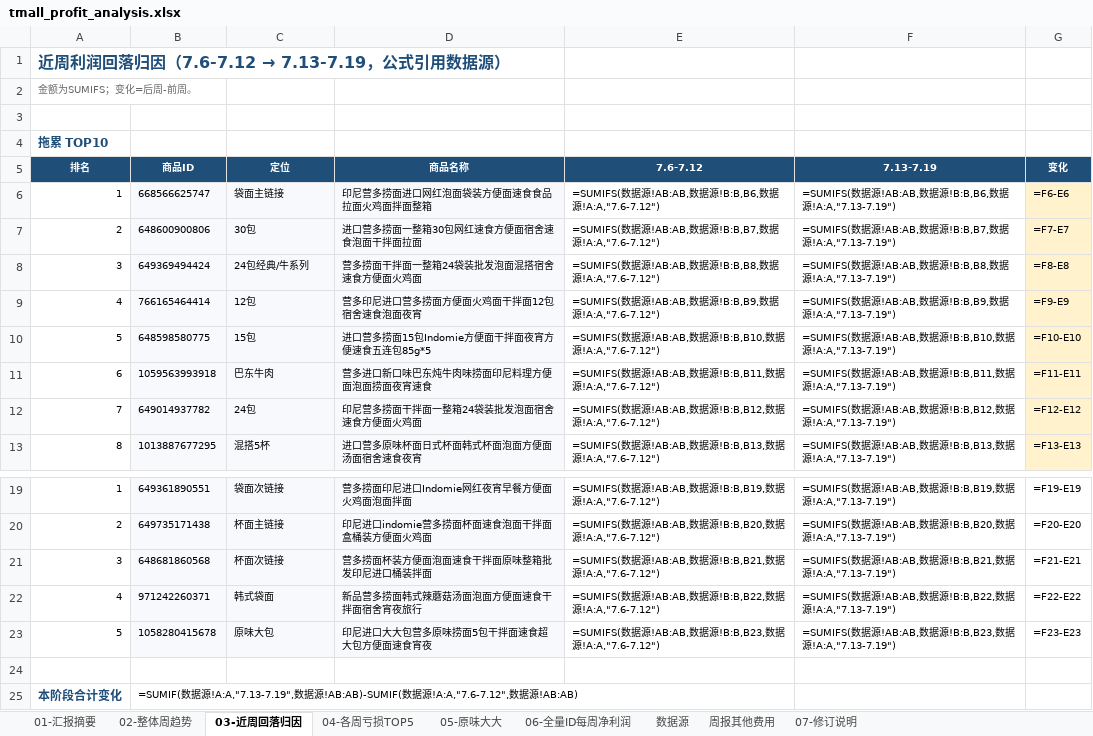
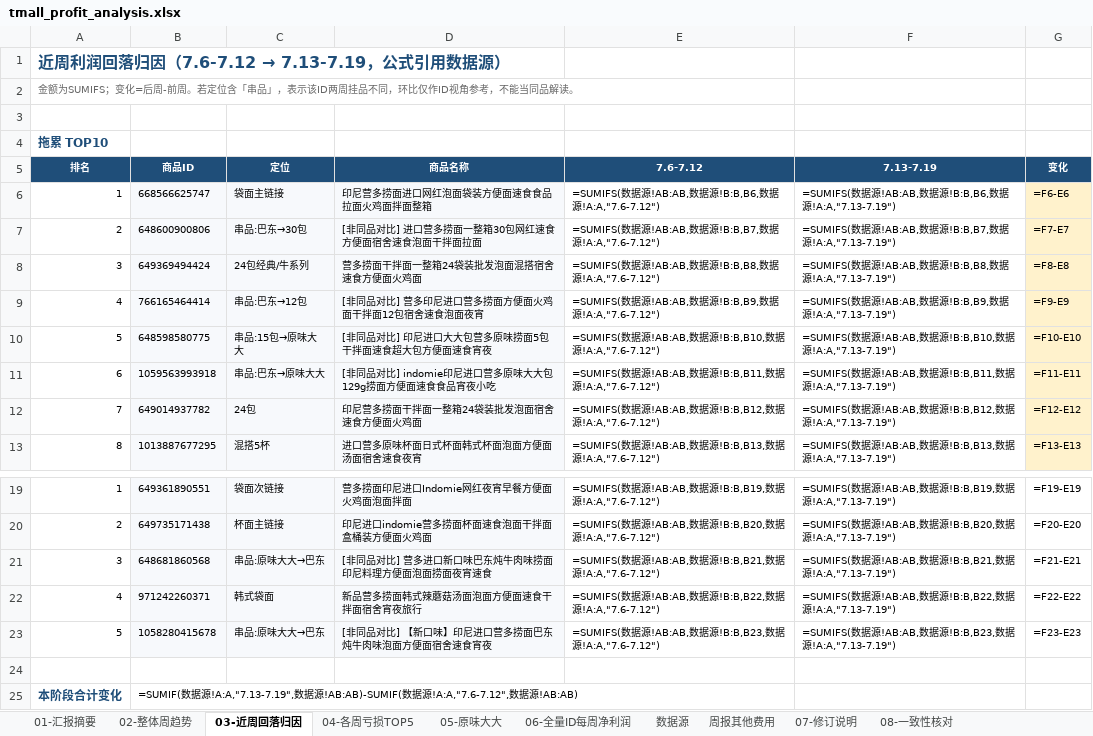
Before and after one commit to ghg131419-cloud/cursor, an Excel workbook: tmall_profit_analysis.xlsx, sheet 03-近周回落归因, drawn as a sheet; only a part is shown, gaps mark what is left out; values as stored, in another font and other column widths than the file's, no borders; formulas without a stored value are shown as written; the diff names each change by its address in the sheet, - before the commit and + after, or states it on an @@ line.

```diff
--- a/tmall_profit_analysis.xlsx (sheet 03-近周回落归因)
+++ b/tmall_profit_analysis.xlsx (sheet 03-近周回落归因)
+sheet tab: 08-一致性核对
-A2: 金额为SUMIFS；变化=后周-前周。
+A2: 金额为SUMIFS；变化=后周-前周。若定位含「串品」，表示该ID两周挂品不同，环比仅作ID视角参考，不能当同品解读。
-C7: 30包
+C7: 串品:巴东→30包
-D7: 进口营多捞面一整箱30包网红速食方便面宿舍速食泡面干拌面拉面
+D7: [非同品对比] 进口营多捞面一整箱30包网红速食方便面宿舍速食泡面干拌面拉面
-C9: 12包
+C9: 串品:巴东→12包
-D9: 营多印尼进口营多捞面方便面火鸡面干拌面12包宿舍速食泡面夜宵
+D9: [非同品对比] 营多印尼进口营多捞面方便面火鸡面干拌面12包宿舍速食泡面夜宵
-C10: 15包
+C10: 串品:15包→原味大大
-D10: 进口营多捞面15包Indomie方便面干拌面夜宵方便速食五连包85g*5
+D10: [非同品对比] 印尼进口大大包营多原味捞面5包干拌面速食超大包方便面速食宵夜
-C11: 巴东牛肉
+C11: 串品:巴东→原味大大
-D11: 营多进口新口味巴东炖牛肉味捞面印尼料理方便面泡面捞面夜宵速食
+D11: [非同品对比] indomie印尼进口营多原味大大包129g捞面方便面速食食品宵夜小吃
-C21: 杯面次链接
+C21: 串品:原味大大→巴东
-D21: 营多捞面杯装方便面泡面速食干拌面原味整箱批发印尼进口桶装拌面
+D21: [非同品对比] 营多进口新口味巴东炖牛肉味捞面印尼料理方便面泡面捞面夜宵速食
-C23: 原味大包
+C23: 串品:原味大大→巴东
-D23: 印尼进口大大包营多原味捞面5包干拌面速食超大包方便面速食宵夜
+D23: [非同品对比] 【新口味】印尼进口营多捞面巴东炖牛肉味泡面方便面宿舍速食宵夜
```
Also changed, not shown: sheet 05-原味大大, sheet 06-全量ID每周净利润, sheet 数据源, sheet 07-修订说明, sheet 01-汇报摘要, charts or pictures, tmall_profit_leadership_report.xlsx, 天猫近3月数据_分析结果/天猫利润分析.xlsx, 1 other file.
